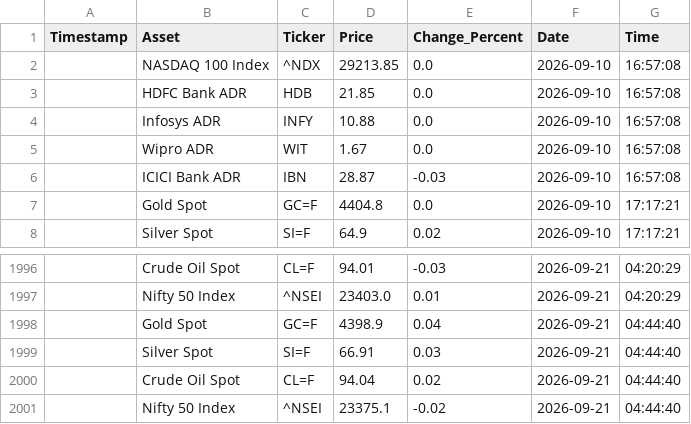
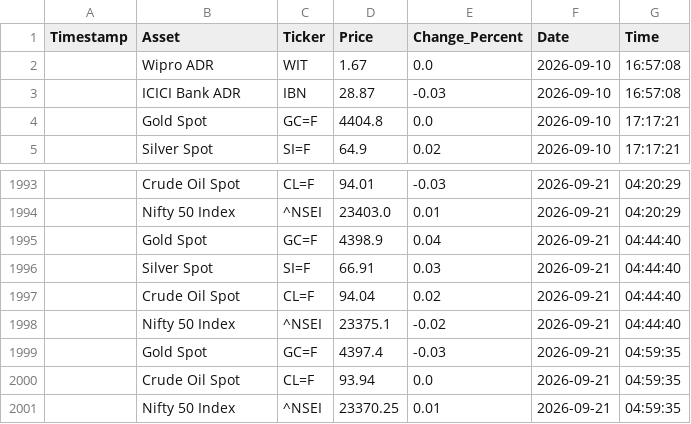
Before and after one commit to bubi001/etf-automated-tracker, a CSV file: market_price_history.csv, drawn as a sheet; only a part is shown, gaps mark what is left out; removed rows and columns are numbered as before the commit, all else as after; the diff names each change by its address in the sheet, - before the commit and + after, or states it on an @@ line.

```diff
--- a/market_price_history.csv
+++ b/market_price_history.csv
-row 2:  | NASDAQ 100 Index | ^NDX | 29213.85 | 0.0 | 2026-09-10 | 16:57:08
-row 3:  | HDFC Bank ADR | HDB | 21.85 | 0.0 | 2026-09-10 | 16:57:08
-row 4:  | Infosys ADR | INFY | 10.88 | 0.0 | 2026-09-10 | 16:57:08
+row 1999:  | Gold Spot | GC=F | 4397.4 | -0.03 | 2026-09-21 | 04:59:35
+row 2000:  | Crude Oil Spot | CL=F | 93.94 | 0.0 | 2026-09-21 | 04:59:35
+row 2001:  | Nifty 50 Index | ^NSEI | 23370.25 | 0.01 | 2026-09-21 | 04:59:35
```
